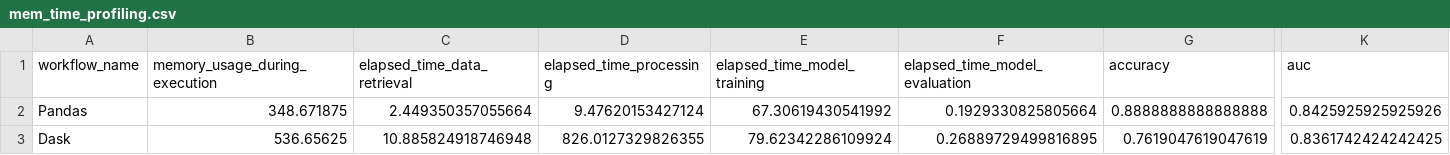
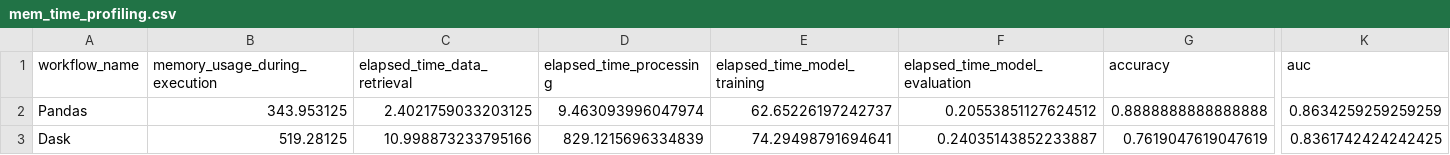
Before and after one commit to eshita53/Progmramming_6, a CSV file: dask/analysis/mem_time_profiling.csv, drawn as a sheet; only a part is shown, gaps mark what is left out; the diff names each change by its address in the sheet, - before the commit and + after, or states it on an @@ line.

```diff
--- a/dask/analysis/mem_time_profiling.csv
+++ b/dask/analysis/mem_time_profiling.csv
-B2 (memory_usage_during_execution): 348.671875
+B2 (memory_usage_during_execution): 343.953125
-C2 (elapsed_time_data_retrieval): 2.449350357055664
+C2 (elapsed_time_data_retrieval): 2.4021759033203125
-D2 (elapsed_time_processing): 9.47620153427124
+D2 (elapsed_time_processing): 9.463093996047974
-E2 (elapsed_time_model_training): 67.30619430541992
+E2 (elapsed_time_model_training): 62.65226197242737
-F2 (elapsed_time_model_evaluation): 0.1929330825805664
+F2 (elapsed_time_model_evaluation): 0.20553851127624512
-K2 (auc): 0.8425925925925926
+K2 (auc): 0.8634259259259259
-B3 (memory_usage_during_execution): 536.65625
+B3 (memory_usage_during_execution): 519.28125
-C3 (elapsed_time_data_retrieval): 10.885824918746948
+C3 (elapsed_time_data_retrieval): 10.998873233795166
-D3 (elapsed_time_processing): 826.0127329826355
+D3 (elapsed_time_processing): 829.1215696334839
-E3 (elapsed_time_model_training): 79.62342286109924
+E3 (elapsed_time_model_training): 74.29498791694641
-F3 (elapsed_time_model_evaluation): 0.26889729499816895
+F3 (elapsed_time_model_evaluation): 0.24035143852233887
```
Also changed, not shown: 15 other files.
